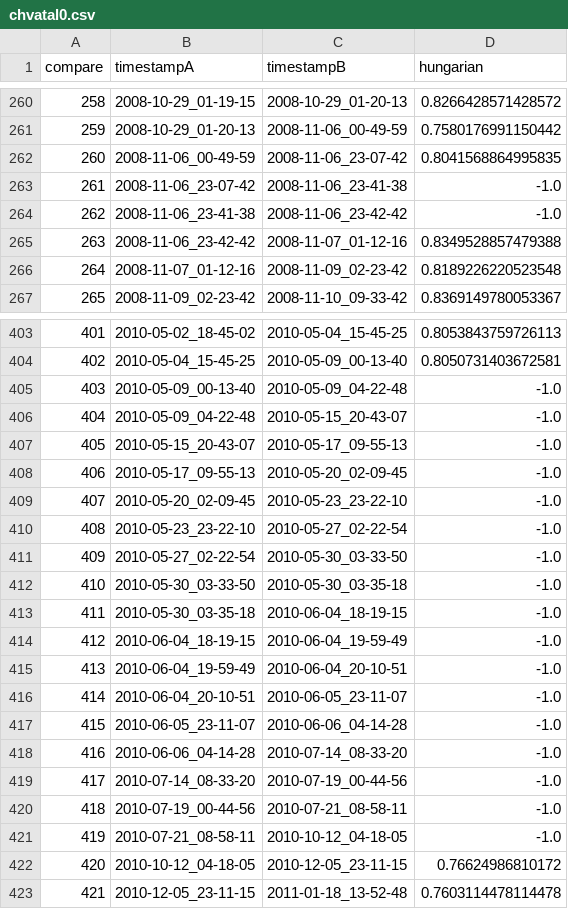
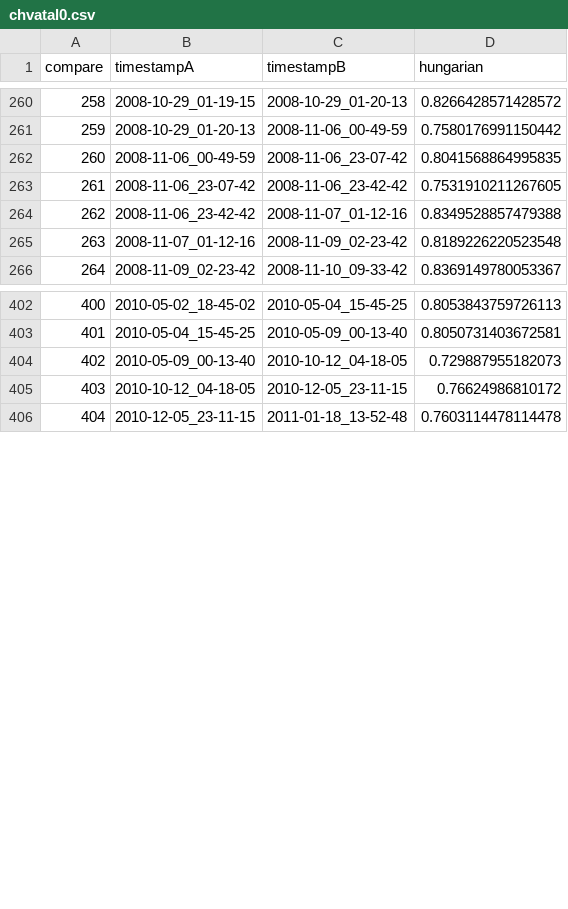
Before and after one commit to TUBS-ISF/busybox-case_study, a CSV file: 030_ssim/chvatal0.csv, drawn as a sheet; only a part is shown, gaps mark what is left out; removed rows and columns are numbered as before the commit, all else as after; the diff names each change by its address in the sheet, - before the commit and + after, or states it on an @@ line.

Commit message:
update ssim

```diff
--- a/030_ssim/chvatal0.csv
+++ b/030_ssim/chvatal0.csv
-C263 (timestampB): 2008-11-06_23-41-38
+C263 (timestampB): 2008-11-06_23-42-42
-D263 (hungarian): -1.0
+D263 (hungarian): 0.7531910211267605
-row 264: 262 | 2008-11-06_23-41-38 | 2008-11-06_23-42-42 | -1.0
@@ column A (compare) renumbered from row 264 down @@
-C404 (timestampB): 2010-05-09_04-22-48
+C404 (timestampB): 2010-10-12_04-18-05
-D404 (hungarian): -1.0
+D404 (hungarian): 0.729887955182073
-row 406: 404 | 2010-05-09_04-22-48 | 2010-05-15_20-43-07 | -1.0
-row 407: 405 | 2010-05-15_20-43-07 | 2010-05-17_09-55-13 | -1.0
-row 408: 406 | 2010-05-17_09-55-13 | 2010-05-20_02-09-45 | -1.0
-row 409: 407 | 2010-05-20_02-09-45 | 2010-05-23_23-22-10 | -1.0
-row 410: 408 | 2010-05-23_23-22-10 | 2010-05-27_02-22-54 | -1.0
-row 411: 409 | 2010-05-27_02-22-54 | 2010-05-30_03-33-50 | -1.0
-row 412: 410 | 2010-05-30_03-33-50 | 2010-05-30_03-35-18 | -1.0
-row 413: 411 | 2010-05-30_03-35-18 | 2010-06-04_18-19-15 | -1.0
-row 414: 412 | 2010-06-04_18-19-15 | 2010-06-04_19-59-49 | -1.0
-row 415: 413 | 2010-06-04_19-59-49 | 2010-06-04_20-10-51 | -1.0
-row 416: 414 | 2010-06-04_20-10-51 | 2010-06-05_23-11-07 | -1.0
-row 417: 415 | 2010-06-05_23-11-07 | 2010-06-06_04-14-28 | -1.0
-row 418: 416 | 2010-06-06_04-14-28 | 2010-07-14_08-33-20 | -1.0
-row 419: 417 | 2010-07-14_08-33-20 | 2010-07-19_00-44-56 | -1.0
-row 420: 418 | 2010-07-19_00-44-56 | 2010-07-21_08-58-11 | -1.0
-row 421: 419 | 2010-07-21_08-58-11 | 2010-10-12_04-18-05 | -1.0
```
Also changed, not shown: 030_ssim/icpl0.csv, 030_ssim/incling0.csv, 2 other files.
